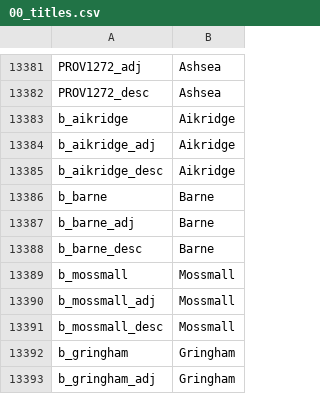
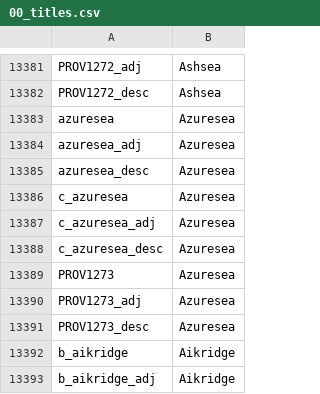
Before and after one commit to Federico-CM/ck2_mod, a CSV file: regalia_reborn/localisation/00_titles.csv, drawn as a sheet; only a part is shown, gaps mark what is left out; the shorter side is filled out with more unchanged rows; the diff names each change by its address in the sheet, - before the commit and + after, or states it on an @@ line.

```diff
--- a/regalia_reborn/localisation/00_titles.csv
+++ b/regalia_reborn/localisation/00_titles.csv
+row 13383: azuresea | Azuresea
+row 13384: azuresea_adj | Azuresea
+row 13385: azuresea_desc | Azuresea
+row 13386: c_azuresea | Azuresea
+row 13387: c_azuresea_adj | Azuresea
+row 13388: c_azuresea_desc | Azuresea
+row 13389: PROV1273 | Azuresea
+row 13390: PROV1273_adj | Azuresea
+row 13391: PROV1273_desc | Azuresea
```
Also changed, not shown: regalia_reborn/map/definition.csv, 26 other files.
